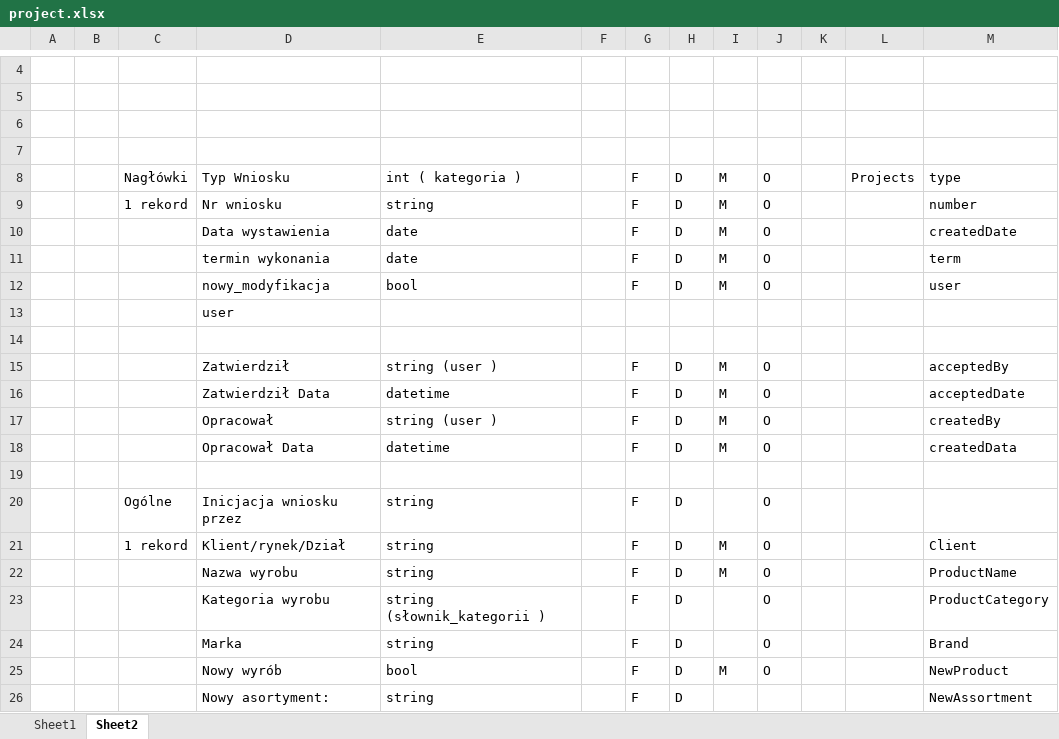
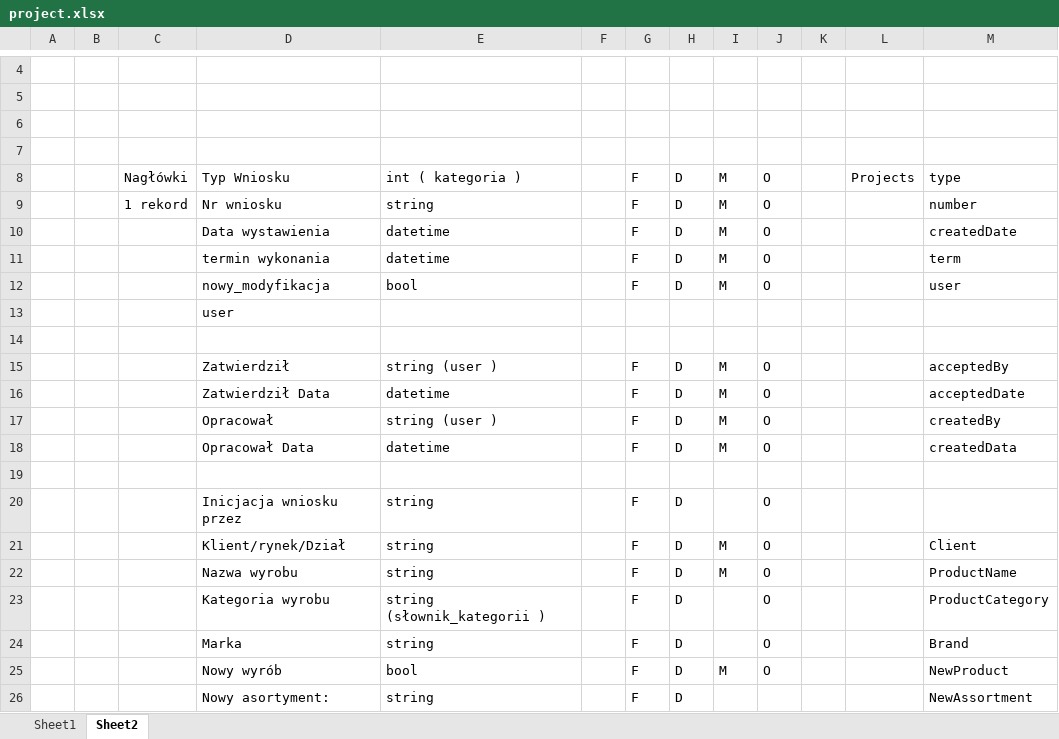
Before and after one commit to MariuszWieczorek/MwProject2, an Excel workbook: Doc/project.xlsx, sheet Sheet2, drawn as a sheet; only a part is shown, gaps mark what is left out; values as stored, in another font and other column widths than the file's, no cell formats; the diff names each change by its address in the sheet, - before the commit and + after, or states it on an @@ line.

```diff
--- a/Doc/project.xlsx (sheet Sheet2)
+++ b/Doc/project.xlsx (sheet Sheet2)
-E10:E11: date
+E10:E11: datetime
-C20: Ogólne
+C20: (empty)
-C21: 1 rekord
+C21: (empty)
```
Also changed, not shown: cell formats, 15 other files.
